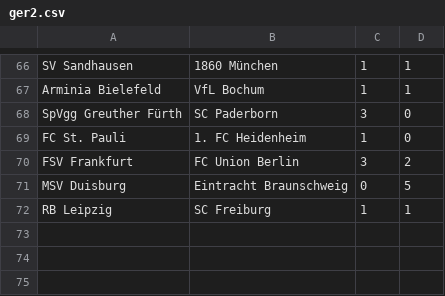
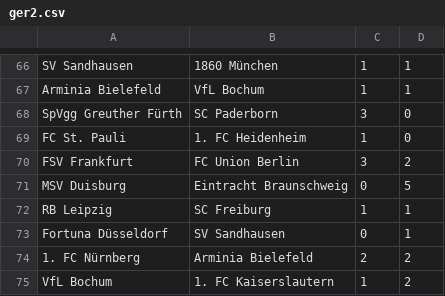
Before and after one commit to ronfe/footshow, a CSV file: 1516results/ger2.csv, drawn as a sheet; only a part is shown, gaps mark what is left out.

```diff
--- a/1516results/ger2.csv
+++ b/1516results/ger2.csv
@@ -72 +72,4 @@ MSV Duisburg,Eintracht Braunschweig,0,5
 RB Leipzig,SC Freiburg,1,1
+Fortuna Düsseldorf,SV Sandhausen,0,1
+1. FC Nürnberg,Arminia Bielefeld,2,2
+VfL Bochum,1. FC Kaiserslautern,1,2
```
Also changed, not shown: 1516results/eng2.csv, 1516results/esp1.csv, 10 other files.
